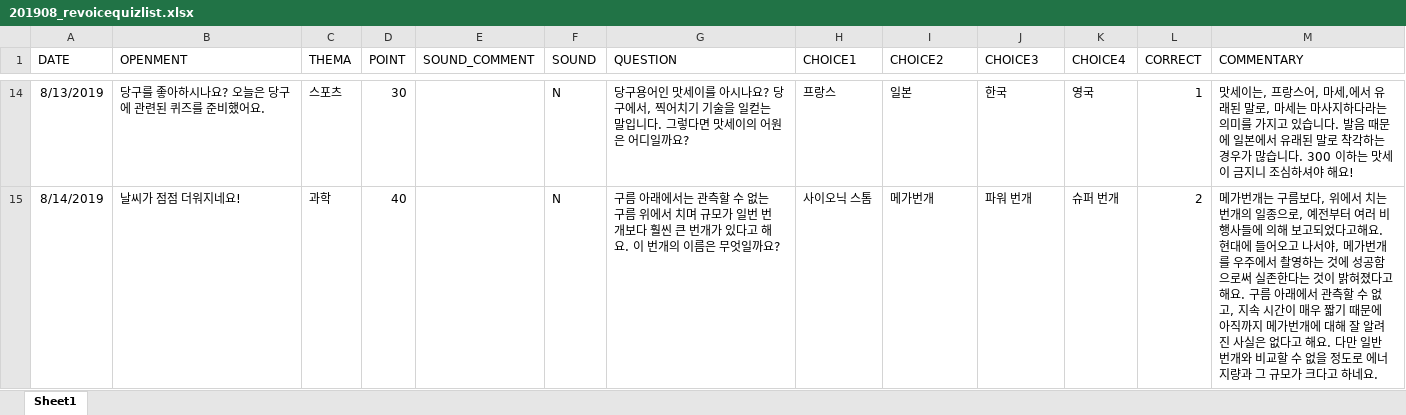
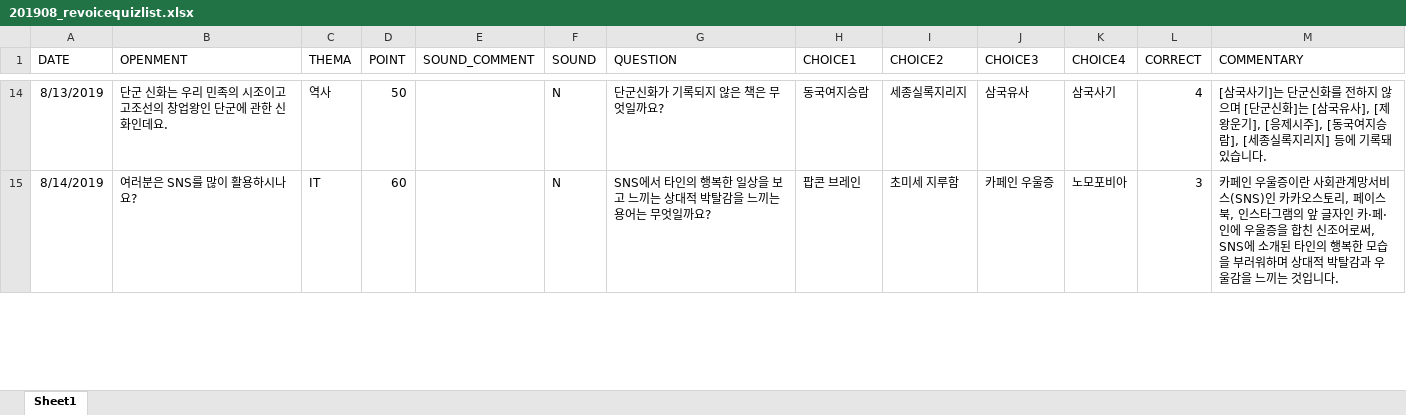
Before and after one commit to revoiceStudio/todayQuiz, an Excel workbook: rsc/today/201908_revoicequizlist.xlsx, sheet Sheet1, drawn as a sheet; only a part is shown, gaps mark what is left out; values as stored, in another font and other column widths than the file's, no borders; the diff covers the shown part only; the diff names each change by its address in the sheet, - before the commit and + after, or states it on an @@ line.

```diff
--- a/rsc/today/201908_revoicequizlist.xlsx (sheet Sheet1)
+++ b/rsc/today/201908_revoicequizlist.xlsx (sheet Sheet1)
-B14 (OPENMENT): 당구를 좋아하시나요? 오늘은 당구에 관련된 퀴즈를 준비했어요.
+B14 (OPENMENT): 단군 신화는 우리 민족의 시조이고 고조선의 창업왕인 단군에 관한 신화인데요.
-C14 (THEMA): 스포츠
+C14 (THEMA): 역사
-D14 (POINT): 30
+D14 (POINT): 50
-G14 (QUESTION): 당구용어인 맛세이를 아시나요? 당구에서, 찍어치기 기술을 일컫는 말입니다. 그렇다면 맛세이의 어원은 어디일까요?
+G14 (QUESTION): 단군신화가 기록되지 않은 책은 무엇일까요?
-H14 (CHOICE1): 프랑스
+H14 (CHOICE1): 동국여지승람
-I14 (CHOICE2): 일본
+I14 (CHOICE2): 세종실록지리지
-J14 (CHOICE3): 한국
+J14 (CHOICE3): 삼국유사
-K14 (CHOICE4): 영국
+K14 (CHOICE4): 삼국사기
-L14 (CORRECT): 1
+L14 (CORRECT): 4
-M14 (COMMENTARY): 맛세이는, 프랑스어, 마세,에서 유래된 말로, 마세는 마사지하다라는 의미를 가지고 있습니다. 발음 때문에 일본에서 유래된 말로 착각하는 경우가 많습니다. 300 이하는 맛세이 금지니 조심하셔야 해요!
+M14 (COMMENTARY): [삼국사기]는 단군신화를 전하지 않으며 [단군신화]는 [삼국유사], [제왕운기], [응제시주], [동국여지승람], [세종실록지리지] 등에 기록돼 있습니다.
-B15 (OPENMENT): 날씨가 점점 더워지네요!
+B15 (OPENMENT): 여러분은 SNS를 많이 활용하시나요?
-C15 (THEMA): 과학
+C15 (THEMA): IT
-D15 (POINT): 40
+D15 (POINT): 60
-G15 (QUESTION): 구름 아래에서는 관측할 수 없는 구름 위에서 치며 규모가 일번 번개보다 훨씬 큰 번개가 있다고 해요. 이 번개의 이름은 무엇일…
+G15 (QUESTION): SNS에서 타인의 행복한 일상을 보고 느끼는 상대적 박탈감을 느끼는 용어는 무엇일…
-H15 (CHOICE1): 사이오닉 스톰
+H15 (CHOICE1): 팝콘 브레인
-I15 (CHOICE2): 메가번개
+I15 (CHOICE2): 초미세 지루함
-J15 (CHOICE3): 파워 번개
+J15 (CHOICE3): 카페인 우울증
-K15 (CHOICE4): 슈퍼 번개
+K15 (CHOICE4): 노모포비아
-L15 (CORRECT): 2
+L15 (CORRECT): 3
-M15 (COMMENTARY): 메가번개는 구름보다, 위에서 치는 번개의 일종으로, 예전부터 여러 비행사들에 의해 보고되었다고해요. 현대에 들어오고 나서야, 메가번개를 우주에서 촬영하는 것에 성공함으로써 실존한다는 것이 밝혀졌다고 해요. 구름 아래에서 관측할 수 없고, 지속 시간이 매우 짧기 때문에 아직까지 메가번개에 대해 잘 알려진 사실은 없다고 해요. 다만 일반 번개와 비교할 수 없을 정도로 에너지량과 그 규모가 크다고 하네요.
+M15 (COMMENTARY): 카페인 우울증이란 사회관계망서비스(SNS)인 카카오스토리, 페이스북, 인스타그램의 앞 글자인 카·페·인에 우울증을 합친 신조어로써, SNS에 소개된 타인의 행복한 모습을 부러워하며 상대적 박탈감과 우울감을 느끼는 것입니다.
```
Also changed, not shown: 3 added rows, 3 removed rows and 184 edited cells elsewhere in this sheet, rsc/bonus/bonus_revoicequizlist.xlsx, 23 other files.
